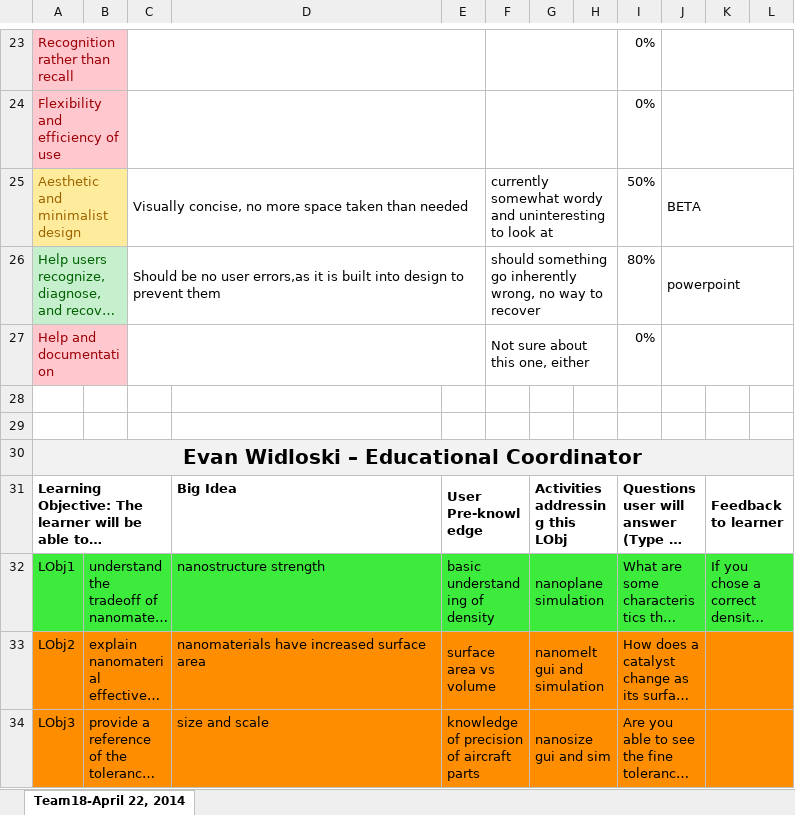
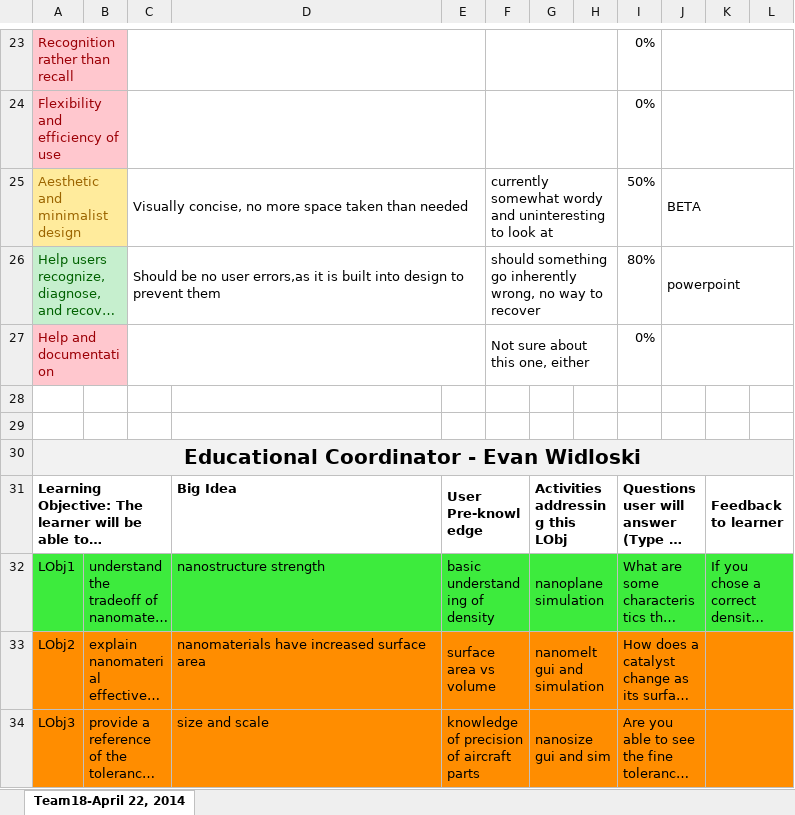
Before and after one commit to Evidlo/engr132, an Excel workbook: Team-Coordination_team18_sec005.xlsx, sheet Team18-April 22, 2014, drawn as a sheet; only a part is shown, gaps mark what is left out; long unchanged cells end in …; values as stored, in another font and other column widths than the file's, no borders; charts and pictures not drawn; the diff covers the shown part only; the diff names each change by its address in the sheet, - before the commit and + after, or states it on an @@ line.

```diff
--- a/Team-Coordination_team18_sec005.xlsx (sheet Team18-April 22, 2014)
+++ b/Team-Coordination_team18_sec005.xlsx (sheet Team18-April 22, 2014)
-A30: Evan Widloski – Educational Coordinator
+A30: Educational Coordinator - Evan Widloski
```
Also changed, not shown: 1 added row, 1 removed row, 15 edited cells and cell formats elsewhere in this sheet, charts or pictures.
